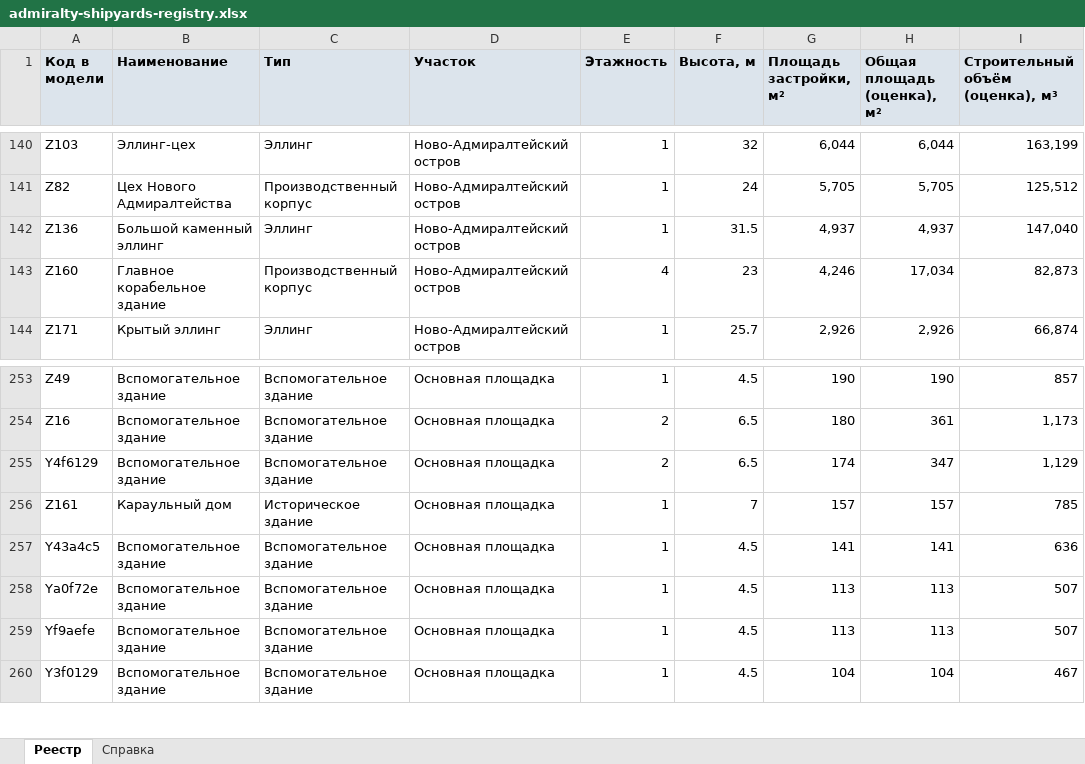
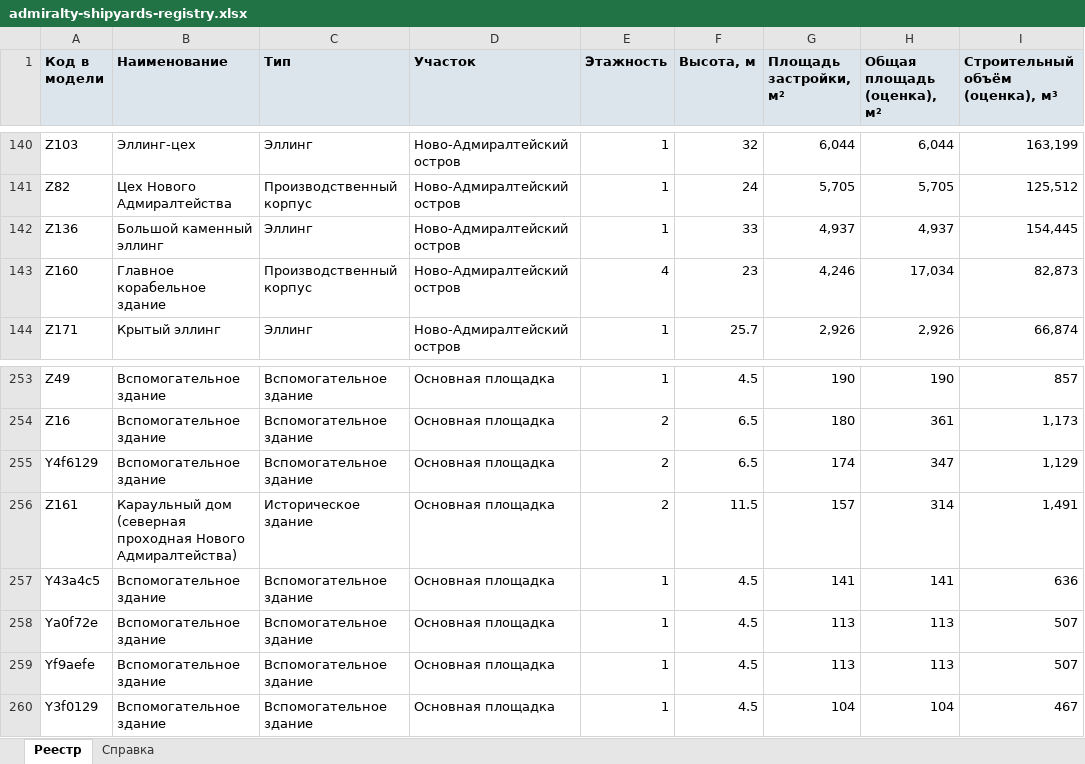
Before and after one commit to MaxBarulin/Promo_CAD_tools, an Excel workbook: admiralty-shipyards-territory/dist/admiralty-shipyards-registry.xlsx, sheet Реестр, drawn as a sheet; only a part is shown, gaps mark what is left out; values as stored, in another font and other column widths than the file's, no borders; the diff names each change by its address in the sheet, - before the commit and + after, or states it on an @@ line.

```diff
--- a/admiralty-shipyards-territory/dist/admiralty-shipyards-registry.xlsx (sheet Реестр)
+++ b/admiralty-shipyards-territory/dist/admiralty-shipyards-registry.xlsx (sheet Реестр)
-F142 (Высота, м): 31.5
+F142 (Высота, м): 33
-I142 (Строительный объём (оценка), м³): 147,040
+I142 (Строительный объём (оценка), м³): 154,445
-B256 (Наименование): Караульный дом
+B256 (Наименование): Караульный дом (северная проходная Нового Адмиралтейства)
-E256 (Этажность): 1
+E256 (Этажность): 2
-F256 (Высота, м): 7
+F256 (Высота, м): 11.5
-H256 (Общая площадь (оценка), м²): 157
+H256 (Общая площадь (оценка), м²): 314
-I256 (Строительный объём (оценка), м³): 785
+I256 (Строительный объём (оценка), м³): 1,491
```
Also changed, not shown: 6 other files.
